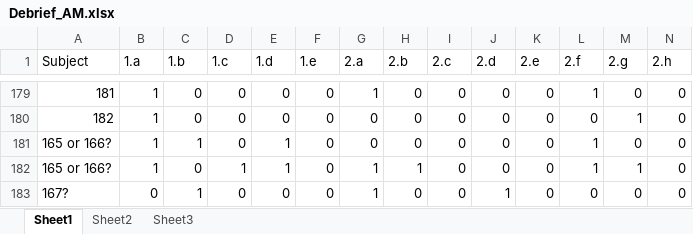
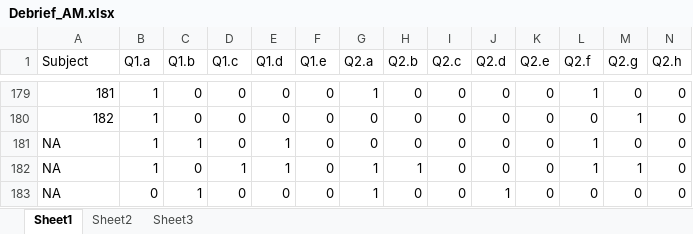
Before and after one commit to GiulioCentorame/vvg-2d4d, an Excel workbook: raw-data-prep/raw_data/Debrief_AM.xlsx, sheet Sheet1, drawn as a sheet; only a part is shown, gaps mark what is left out; values as stored, in another font and other column widths than the file's, no borders; the diff names each change by its address in the sheet, - before the commit and + after, or states it on an @@ line.

Commit message:
Major improvements to merge process in 0_data_agg.R -Column names altered to begin with non-numeric -tester split into merge.chr and merge.num -debugger outputs all cols in original order

```diff
--- a/raw-data-prep/raw_data/Debrief_AM.xlsx (sheet Sheet1)
+++ b/raw-data-prep/raw_data/Debrief_AM.xlsx (sheet Sheet1)
-B1: 1.a
+B1: Q1.a
-C1: 1.b
+C1: Q1.b
-D1: 1.c
+D1: Q1.c
-E1: 1.d
+E1: Q1.d
-F1: 1.e
+F1: Q1.e
-G1: 2.a
+G1: Q2.a
-H1: 2.b
+H1: Q2.b
-I1: 2.c
+I1: Q2.c
-J1: 2.d
+J1: Q2.d
-K1: 2.e
+K1: Q2.e
-L1: 2.f
+L1: Q2.f
-M1: 2.g
+M1: Q2.g
-N1: 2.h
+N1: Q2.h
-A181:A182 (Subject): 165 or 166?
+A181:A182 (Subject): NA
-A183 (Subject): 167?
+A183 (Subject): NA
```
Also changed, not shown: raw-data-prep/raw_data/Debrief_HS.xlsx, raw-data-prep/raw_data/Debrief_TG.xlsx, 7 other files.
